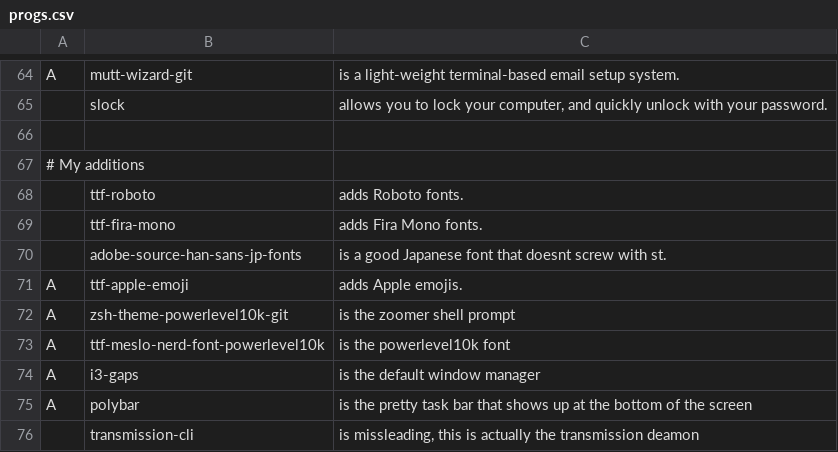
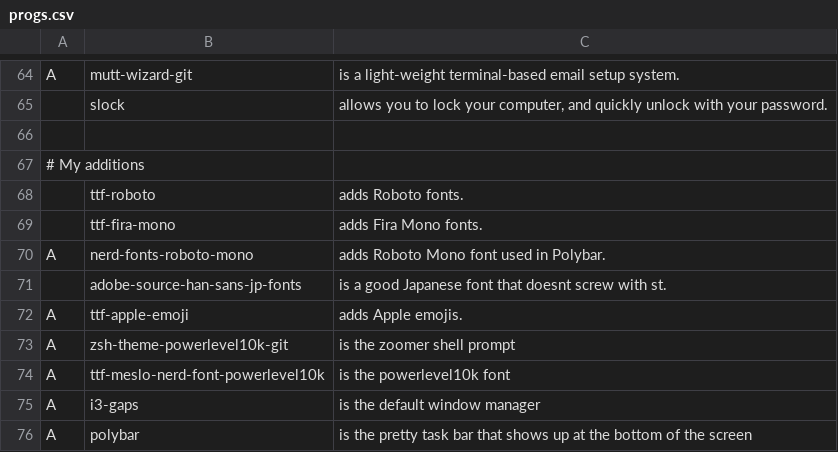
Before and after one commit to llGaetanll/autorice, a CSV file: progs.csv, drawn as a sheet; only a part is shown, gaps mark what is left out; the shorter side is filled out with more unchanged rows; the diff names each change by its address in the sheet, - before the commit and + after, or states it on an @@ line.

Commit message:
added programs to progs.csv

```diff
--- a/progs.csv
+++ b/progs.csv
+row 70: A | nerd-fonts-roboto-mono | adds Roboto Mono font used in Polybar.
```
